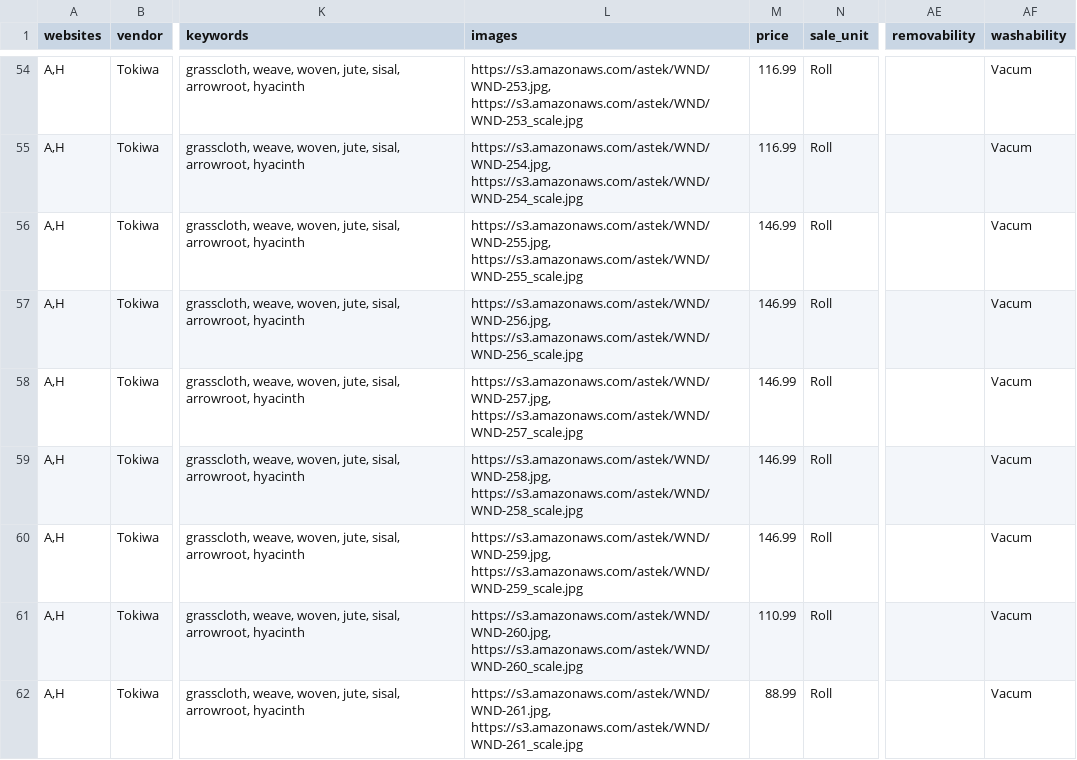
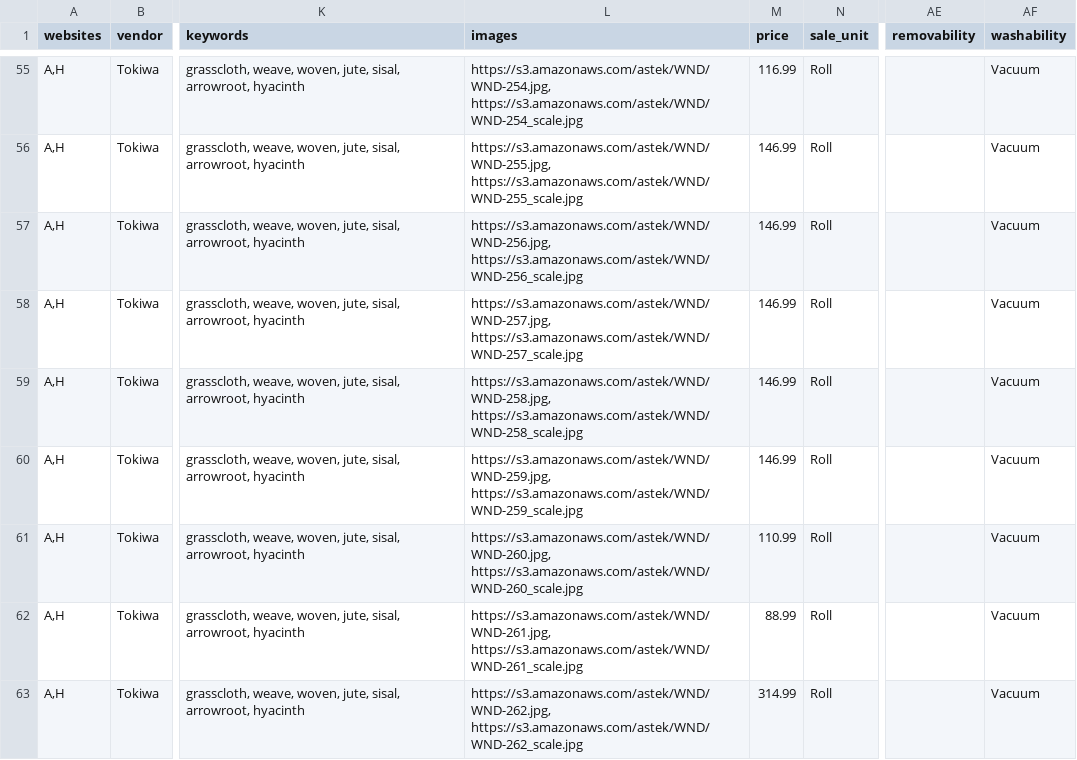
Before and after one commit to astek-inc/astek-catalog, a CSV file: db/seeds/Winds_of_the_Asian_Pacific.csv, drawn as a sheet; only a part is shown, gaps mark what is left out; addresses are those after the commit; the diff covers the shown part only; the diff names each change by its address in the sheet, - before the commit and + after, or states it on an @@ line.

```diff
--- a/db/seeds/Winds_of_the_Asian_Pacific.csv
+++ b/db/seeds/Winds_of_the_Asian_Pacific.csv
-L55 (images): https://s3.amazonaws.com/astek/WND/WND-253.jpg, https://s3.amazonaws.com/astek/WND/WND-253_scale.jpg
+L55 (images): https://s3.amazonaws.com/astek/WND/WND-254.jpg, https://s3.amazonaws.com/astek/WND/WND-254_scale.jpg
-AF55:AF63 (washability): Vacum
+AF55:AF63 (washability): Vacuum
-L56 (images): https://s3.amazonaws.com/astek/WND/WND-254.jpg, https://s3.amazonaws.com/astek/WND/WND-254_scale.jpg
+L56 (images): https://s3.amazonaws.com/astek/WND/WND-255.jpg, https://s3.amazonaws.com/astek/WND/WND-255_scale.jpg
-M56 (price): 116.99
+M56 (price): 146.99
-L57 (images): https://s3.amazonaws.com/astek/WND/WND-255.jpg, https://s3.amazonaws.com/astek/WND/WND-255_scale.jpg
+L57 (images): https://s3.amazonaws.com/astek/WND/WND-256.jpg, https://s3.amazonaws.com/astek/WND/WND-256_scale.jpg
-L58 (images): https://s3.amazonaws.com/astek/WND/WND-256.jpg, https://s3.amazonaws.com/astek/WND/WND-256_scale.jpg
+L58 (images): https://s3.amazonaws.com/astek/WND/WND-257.jpg, https://s3.amazonaws.com/astek/WND/WND-257_scale.jpg
-L59 (images): https://s3.amazonaws.com/astek/WND/WND-257.jpg, https://s3.amazonaws.com/astek/WND/WND-257_scale.jpg
+L59 (images): https://s3.amazonaws.com/astek/WND/WND-258.jpg, https://s3.amazonaws.com/astek/WND/WND-258_scale.jpg
-L60 (images): https://s3.amazonaws.com/astek/WND/WND-258.jpg, https://s3.amazonaws.com/astek/WND/WND-258_scale.jpg
+L60 (images): https://s3.amazonaws.com/astek/WND/WND-259.jpg, https://s3.amazonaws.com/astek/WND/WND-259_scale.jpg
-L61 (images): https://s3.amazonaws.com/astek/WND/WND-259.jpg, https://s3.amazonaws.com/astek/WND/WND-259_scale.jpg
+L61 (images): https://s3.amazonaws.com/astek/WND/WND-260.jpg, https://s3.amazonaws.com/astek/WND/WND-260_scale.jpg
-M61 (price): 146.99
+M61 (price): 110.99
-L62 (images): https://s3.amazonaws.com/astek/WND/WND-260.jpg, https://s3.amazonaws.com/astek/WND/WND-260_scale.jpg
+L62 (images): https://s3.amazonaws.com/astek/WND/WND-261.jpg, https://s3.amazonaws.com/astek/WND/WND-261_scale.jpg
-M62 (price): 110.99
+M62 (price): 88.99
-L63 (images): https://s3.amazonaws.com/astek/WND/WND-261.jpg, https://s3.amazonaws.com/astek/WND/WND-261_scale.jpg
+L63 (images): https://s3.amazonaws.com/astek/WND/WND-262.jpg, https://s3.amazonaws.com/astek/WND/WND-262_scale.jpg
-M63 (price): 88.99
+M63 (price): 314.99
```
Also changed, not shown: 1 added row, 1 removed row and 117 edited cells elsewhere in this file, 16 other files.
